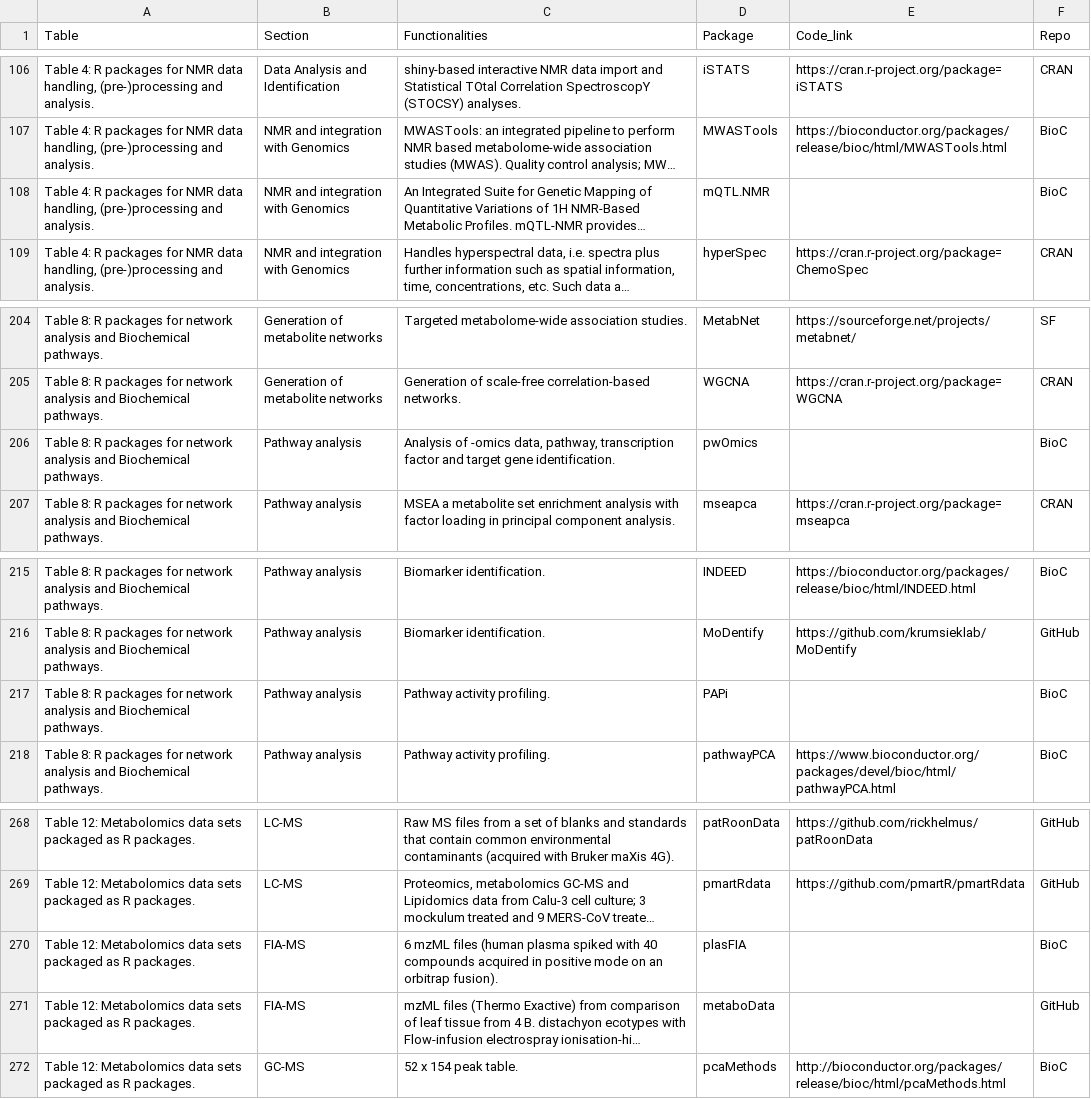
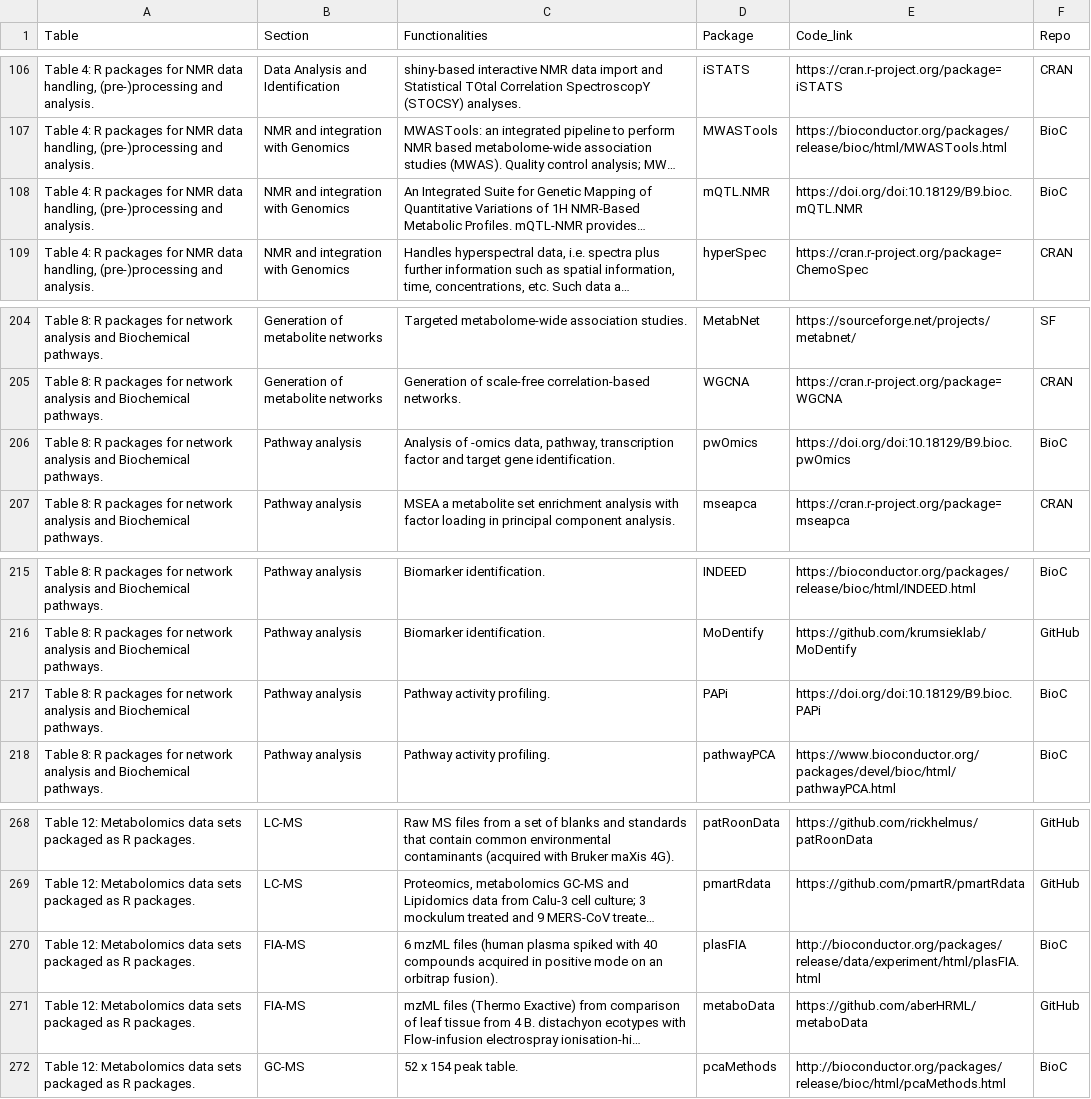
Before and after one commit to rformassspectrometry/metaRbolomics-book, a CSV file: data/AllMetaRbolomicsTables.csv, drawn as a sheet; only a part is shown, gaps mark what is left out; long unchanged cells end in …; the diff covers the shown part only; the diff names each change by its address in the sheet, - before the commit and + after, or states it on an @@ line.

Commit message:
Deploy rformassspectrometry/metaRbolomics-book to github.com/rformassspectrometry/metaRbolomics-book.git:gh-pages

```diff
--- a/data/AllMetaRbolomicsTables.csv
+++ b/data/AllMetaRbolomicsTables.csv
-E108 (Code_link): (empty)
+E108 (Code_link): https://doi.org/doi:10.18129/B9.bioc.mQTL.NMR
-E206 (Code_link): (empty)
+E206 (Code_link): https://doi.org/doi:10.18129/B9.bioc.pwOmics
-E217 (Code_link): (empty)
+E217 (Code_link): https://doi.org/doi:10.18129/B9.bioc.PAPi
-E270 (Code_link): (empty)
+E270 (Code_link): http://bioconductor.org/packages/release/data/experiment/html/plasFIA.html
-E271 (Code_link): (empty)
+E271 (Code_link): https://github.com/aberHRML/metaboData
```
Also changed, not shown: 19 edited cells elsewhere in this file, 25 other files.
